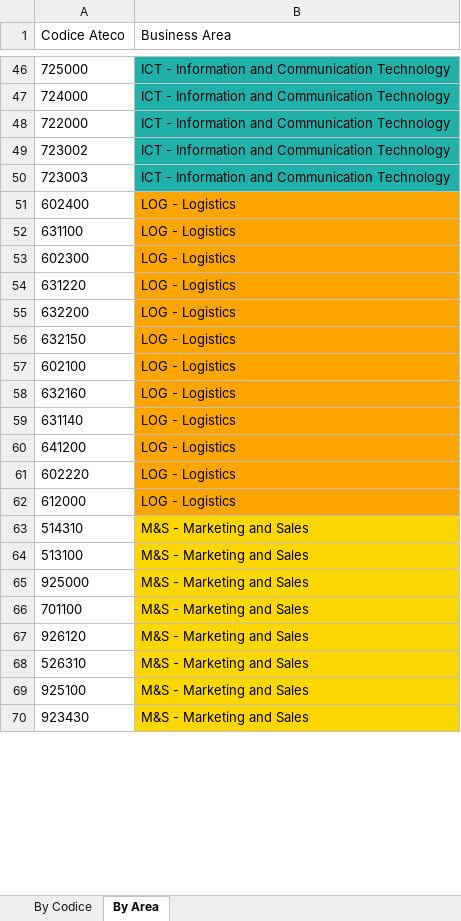
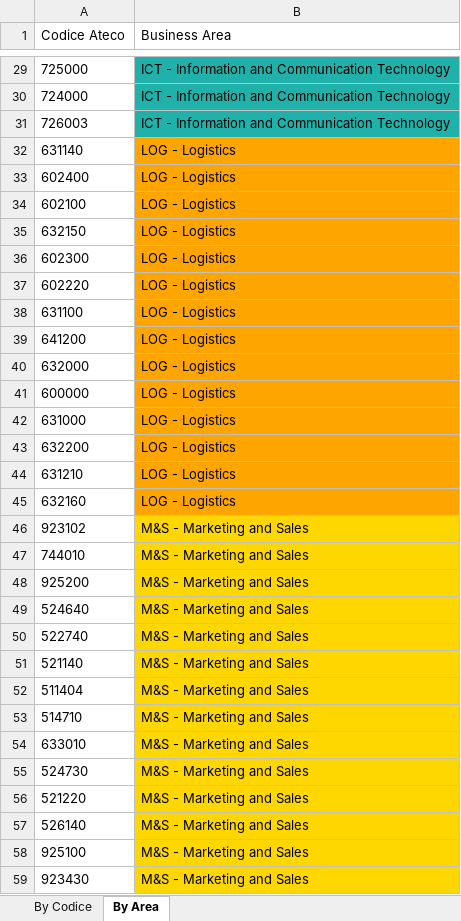
Before and after one commit to martinabongiovanni/tesi, an Excel workbook: output.xlsx, sheet By Area, drawn as a sheet; only a part is shown, gaps mark what is left out; values as stored, in another font and other column widths than the file's, no borders; removed rows and columns are numbered as before the commit, all else as after; the diff covers the shown part only; the diff names each change by its address in the sheet, - before the commit and + after, or states it on an @@ line.

```diff
--- a/output.xlsx (sheet By Area)
+++ b/output.xlsx (sheet By Area)
-A31 (Codice Ateco): 722000
+A31 (Codice Ateco): 726003
-row 49: 723002 | ICT - Information and Communication Technology
@@ row 50 moved to row 28: 723003 @@
@@ row 59 moved to row 32: 631140 @@
@@ row 57 moved to row 34: 602100 @@
+row 35: 632150 | LOG - Logistics
@@ row 53 moved to row 36: 602300 @@
@@ row 61 moved to row 37: 602220 @@
-A39 (Codice Ateco): 631220
+A39 (Codice Ateco): 641200
+row 40: 632000 | LOG - Logistics
+row 41: 600000 | LOG - Logistics
+row 42: 631000 | LOG - Logistics
-A44 (Codice Ateco): 632150
+A44 (Codice Ateco): 631210
-row 60: 641200 | LOG - Logistics
-row 62: 612000 | LOG - Logistics
-A46 (Codice Ateco): 514310
+A46 (Codice Ateco): 923102
-A47 (Codice Ateco): 513100
+A47 (Codice Ateco): 744010
-A48 (Codice Ateco): 925000
+A48 (Codice Ateco): 925200
-A49 (Codice Ateco): 701100
+A49 (Codice Ateco): 524640
@@ row 67 moved to row 81: 926120 @@
-A50 (Codice Ateco): 526310
+A50 (Codice Ateco): 522740
@@ row 105 moved to row 51: 521140 @@
+row 52: 511404 | M&S - Marketing and Sales
+row 53: 514710 | M&S - Marketing and Sales
@@ row 92 moved to row 54: 633010 @@
+row 55: 524730 | M&S - Marketing and Sales
+row 56: 521220 | M&S - Marketing and Sales
@@ row 96 moved to row 57: 526140 @@
```
Also changed, not shown: 186 added rows, 59 removed rows, 88 moved rows and 25 edited cells elsewhere in this sheet, sheet By Codice, 2 other files.
